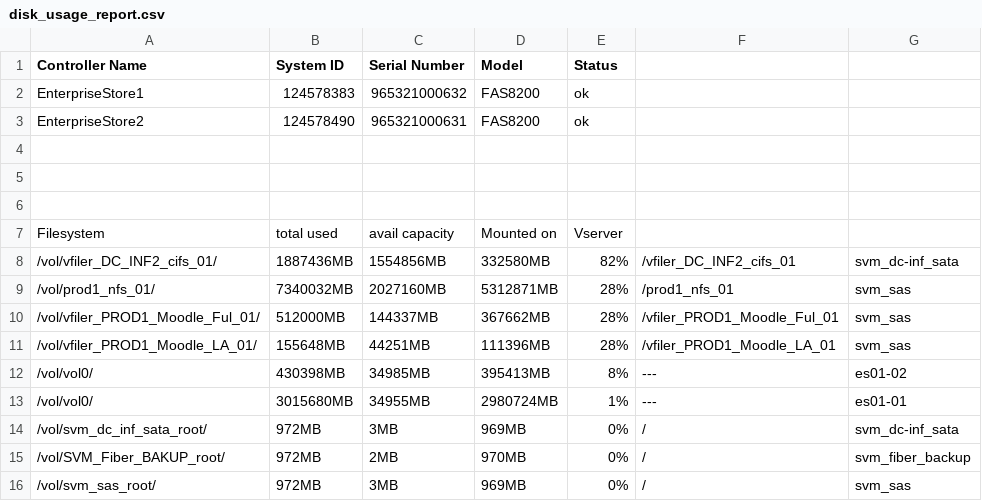
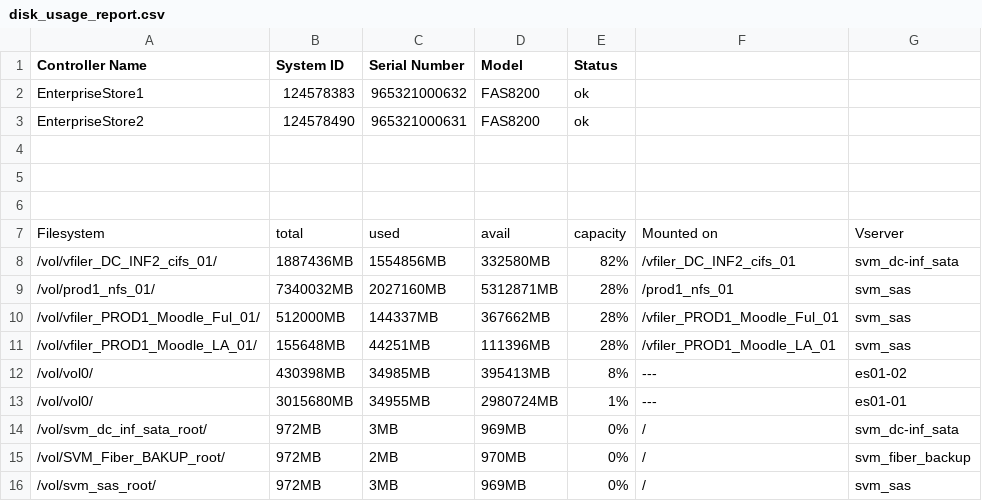
Before and after one commit to msamatar0/scripts, a CSV file: workspace/perl_lab/disk_usage_report.csv, drawn as a sheet.

Commit message:
Update disk_usage_report.csv

```diff
--- a/workspace/perl_lab/disk_usage_report.csv
+++ b/workspace/perl_lab/disk_usage_report.csv
@@ -6,3 +6,3 @@ EnterpriseStore2,124578490,965321000631,FAS8200,ok
 
-Filesystem,total used,avail capacity,Mounted on,Vserver
+Filesystem,total,used,avail,capacity,Mounted on,Vserver
 /vol/vfiler_DC_INF2_cifs_01/,1887436MB,1554856MB,332580MB,82%,/vfiler_DC_INF2_cifs_01,svm_dc-inf_sata
```
